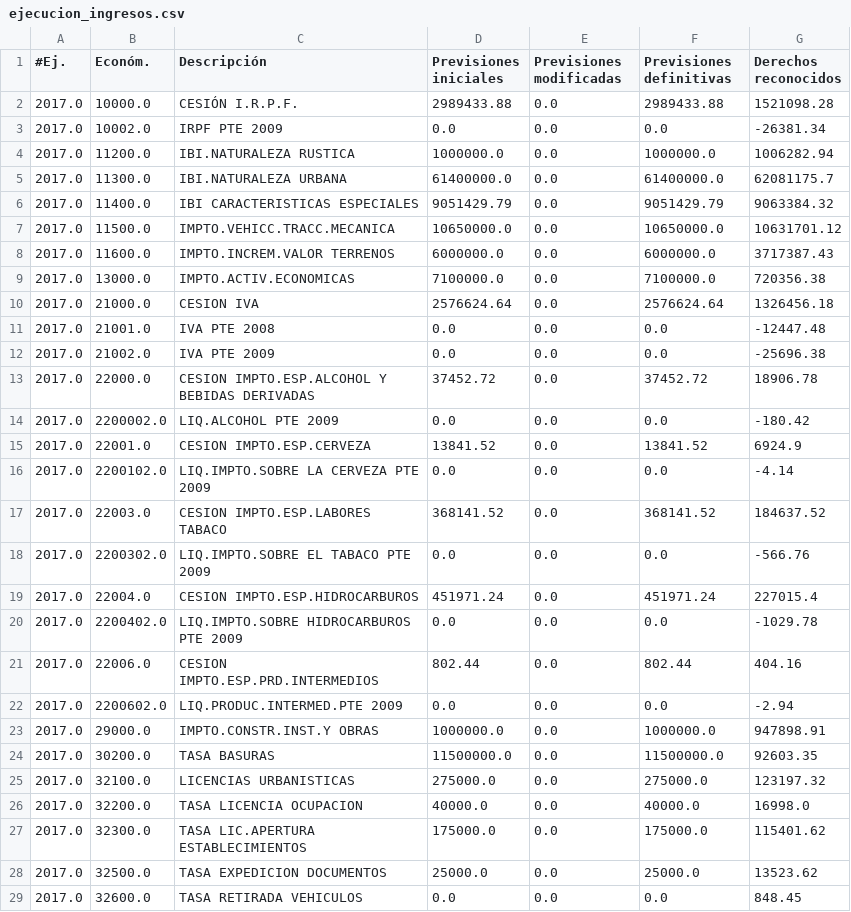
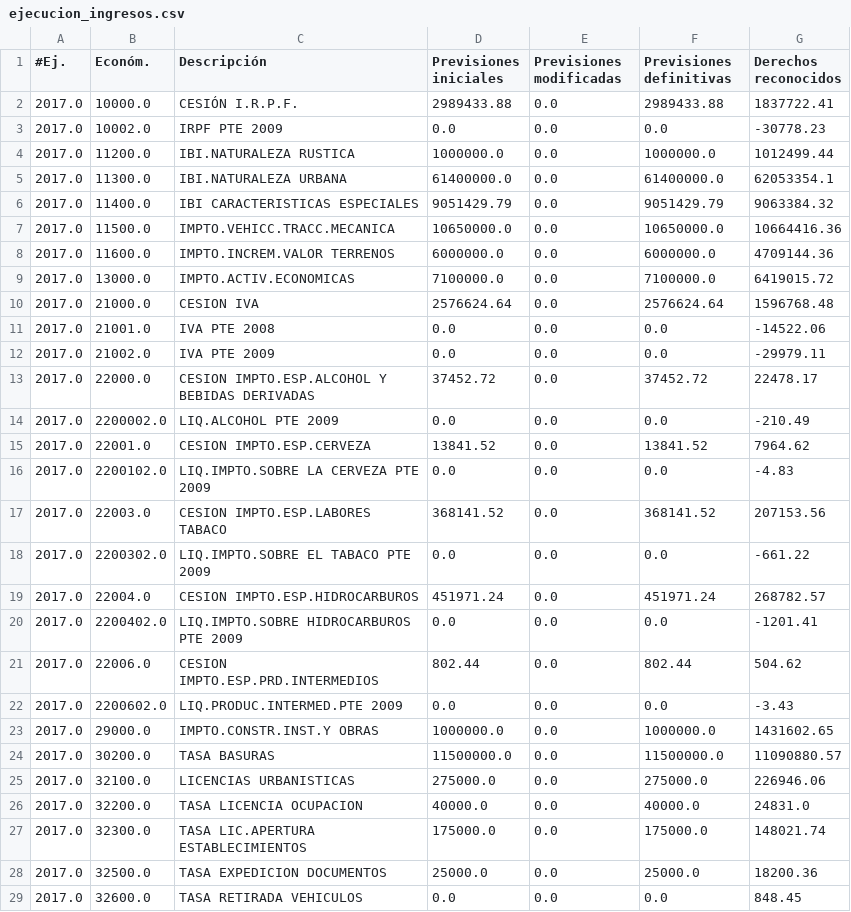
Before and after one commit to civio/presupuesto-castellon, a CSV file: data/ca/municipio/2017/ejecucion_ingresos.csv, drawn as a sheet; only a part is shown; the diff covers the shown part only.

Commit message:
Add execution data up to August civio/presupuesto-management#516

```diff
--- a/data/ca/municipio/2017/ejecucion_ingresos.csv
+++ b/data/ca/municipio/2017/ejecucion_ingresos.csv
@@ -1,29 +1,29 @@
 #Ej.,Económ.,Descripción,Previsiones iniciales,Previsiones modificadas,Previsiones definitivas,Derechos reconocidos
-2017.0,10000.0,CESIÓN I.R.P.F.,2989433.88,0.0,2989433.88,1521098.28
-2017.0,10002.0,IRPF PTE 2009,0.0,0.0,0.0,-26381.34
-2017.0,11200.0,IBI.NATURALEZA RUSTICA,1000000.0,0.0,1000000.0,1006282.94
-2017.0,11300.0,IBI.NATURALEZA URBANA,61400000.0,0.0,61400000.0,62081175.7
+2017.0,10000.0,CESIÓN I.R.P.F.,2989433.88,0.0,2989433.88,1837722.41
+2017.0,10002.0,IRPF PTE 2009,0.0,0.0,0.0,-30778.23
+2017.0,11200.0,IBI.NATURALEZA RUSTICA,1000000.0,0.0,1000000.0,1012499.44
+2017.0,11300.0,IBI.NATURALEZA URBANA,61400000.0,0.0,61400000.0,62053354.1
 2017.0,11400.0,IBI CARACTERISTICAS ESPECIALES,9051429.79,0.0,9051429.79,9063384.32
-2017.0,11500.0,IMPTO.VEHICC.TRACC.MECANICA,10650000.0,0.0,10650000.0,10631701.12
-2017.0,11600.0,IMPTO.INCREM.VALOR TERRENOS,6000000.0,0.0,6000000.0,3717387.43
-2017.0,13000.0,IMPTO.ACTIV.ECONOMICAS,7100000.0,0.0,7100000.0,720356.38
-2017.0,21000.0,CESION IVA,2576624.64,0.0,2576624.64,1326456.18
-2017.0,21001.0,IVA PTE 2008,0.0,0.0,0.0,-12447.48
-2017.0,21002.0,IVA PTE 2009,0.0,0.0,0.0,-25696.38
-2017.0,22000.0,CESION IMPTO.ESP.ALCOHOL Y BEBIDAS DERIVADAS,37452.72,0.0,37452.72,18906.78
-2017.0,2200002.0,LIQ.ALCOHOL PTE 2009,0.0,0.0,0.0,-180.42
-2017.0,22001.0,CESION IMPTO.ESP.CERVEZA,13841.52,0.0,13841.52,6924.9
-2017.0,2200102.0,LIQ.IMPTO.SOBRE LA CERVEZA PTE 2009,0.0,0.0,0.0,-4.14
-2017.0,22003.0,CESION IMPTO.ESP.LABORES TABACO,368141.52,0.0,368141.52,184637.52
-2017.0,2200302.0,LIQ.IMPTO.SOBRE EL TABACO PTE 2009,0.0,0.0,0.0,-566.76
-2017.0,22004.0,CESION IMPTO.ESP.HIDROCARBUROS,451971.24,0.0,451971.24,227015.4
-2017.0,2200402.0,LIQ.IMPTO.SOBRE HIDROCARBUROS PTE 2009,0.0,0.0,0.0,-1029.78
-2017.0,22006.0,CESION IMPTO.ESP.PRD.INTERMEDIOS,802.44,0.0,802.44,404.16
-2017.0,2200602.0,LIQ.PRODUC.INTERMED.PTE 2009,0.0,0.0,0.0,-2.94
-2017.0,29000.0,IMPTO.CONSTR.INST.Y OBRAS,1000000.0,0.0,1000000.0,947898.91
-2017.0,30200.0,TASA BASURAS,11500000.0,0.0,11500000.0,92603.35
-2017.0,32100.0,LICENCIAS URBANISTICAS,275000.0,0.0,275000.0,123197.32
-2017.0,32200.0,TASA LICENCIA OCUPACION,40000.0,0.0,40000.0,16998.0
-2017.0,32300.0,TASA LIC.APERTURA ESTABLECIMIENTOS,175000.0,0.0,175000.0,115401.62
-2017.0,32500.0,TASA EXPEDICION DOCUMENTOS,25000.0,0.0,25000.0,13523.62
+2017.0,11500.0,IMPTO.VEHICC.TRACC.MECANICA,10650000.0,0.0,10650000.0,10664416.36
+2017.0,11600.0,IMPTO.INCREM.VALOR TERRENOS,6000000.0,0.0,6000000.0,4709144.36
+2017.0,13000.0,IMPTO.ACTIV.ECONOMICAS,7100000.0,0.0,7100000.0,6419015.72
+2017.0,21000.0,CESION IVA,2576624.64,0.0,2576624.64,1596768.48
+2017.0,21001.0,IVA PTE 2008,0.0,0.0,0.0,-14522.06
+2017.0,21002.0,IVA PTE 2009,0.0,0.0,0.0,-29979.11
+2017.0,22000.0,CESION IMPTO.ESP.ALCOHOL Y BEBIDAS DERIVADAS,37452.72,0.0,37452.72,22478.17
+2017.0,2200002.0,LIQ.ALCOHOL PTE 2009,0.0,0.0,0.0,-210.49
+2017.0,22001.0,CESION IMPTO.ESP.CERVEZA,13841.52,0.0,13841.52,7964.62
+2017.0,2200102.0,LIQ.IMPTO.SOBRE LA CERVEZA PTE 2009,0.0,0.0,0.0,-4.83
+2017.0,22003.0,CESION IMPTO.ESP.LABORES TABACO,368141.52,0.0,368141.52,207153.56
+2017.0,2200302.0,LIQ.IMPTO.SOBRE EL TABACO PTE 2009,0.0,0.0,0.0,-661.22
+2017.0,22004.0,CESION IMPTO.ESP.HIDROCARBUROS,451971.24,0.0,451971.24,268782.57
+2017.0,2200402.0,LIQ.IMPTO.SOBRE HIDROCARBUROS PTE 2009,0.0,0.0,0.0,-1201.41
+2017.0,22006.0,CESION IMPTO.ESP.PRD.INTERMEDIOS,802.44,0.0,802.44,504.62
+2017.0,2200602.0,LIQ.PRODUC.INTERMED.PTE 2009,0.0,0.0,0.0,-3.43
+2017.0,29000.0,IMPTO.CONSTR.INST.Y OBRAS,1000000.0,0.0,1000000.0,1431602.65
+2017.0,30200.0,TASA BASURAS,11500000.0,0.0,11500000.0,11090880.57
+2017.0,32100.0,LICENCIAS URBANISTICAS,275000.0,0.0,275000.0,226946.06
+2017.0,32200.0,TASA LICENCIA OCUPACION,40000.0,0.0,40000.0,24831.0
+2017.0,32300.0,TASA LIC.APERTURA ESTABLECIMIENTOS,175000.0,0.0,175000.0,148021.74
+2017.0,32500.0,TASA EXPEDICION DOCUMENTOS,25000.0,0.0,25000.0,18200.36
 2017.0,32600.0,TASA RETIRADA VEHICULOS,0.0,0.0,0.0,848.45
```
Also changed, not shown: 6 added rows, 1 removed row and 56 edited cells elsewhere in this file, data/ca/municipio/2017/ingresos.csv, data/es/municipio/2017/ejecucion_ingresos.csv, 7 other files.
